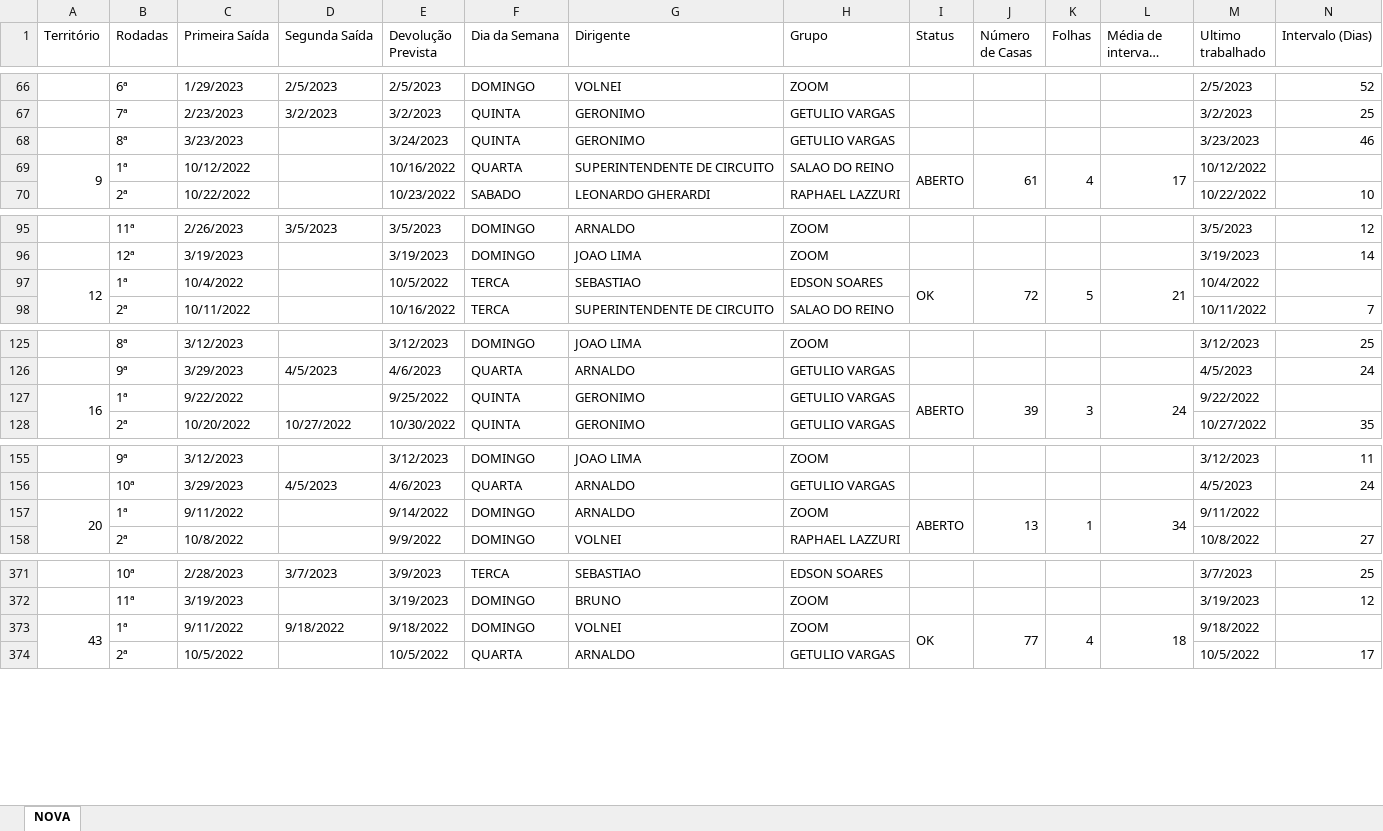
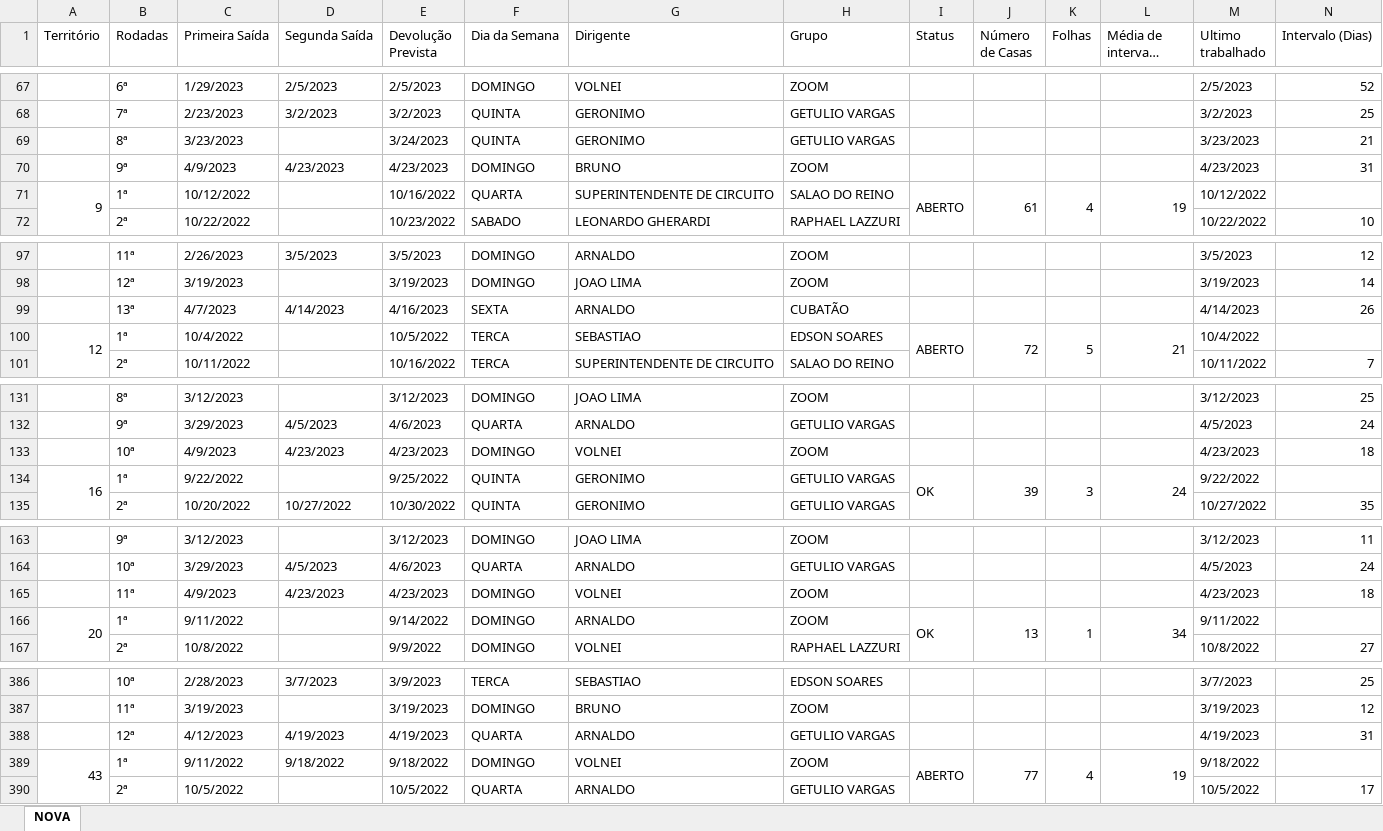
Before and after one commit to phchortolani/controle-territorio, an Excel workbook: sheet/CONTROLE_DE_TERRITORIO_2022.xlsx, sheet NOVA, drawn as a sheet; only a part is shown, gaps mark what is left out; long unchanged cells end in …; values as stored, in another font and other column widths than the file's, no cell formats; addresses are those after the commit; the diff covers the shown part only; the diff names each change by its address in the sheet, - before the commit and + after, or states it on an @@ line.

```diff
--- a/sheet/CONTROLE_DE_TERRITORIO_2022.xlsx (sheet NOVA)
+++ b/sheet/CONTROLE_DE_TERRITORIO_2022.xlsx (sheet NOVA)
-N69 (Intervalo (Dias)): 46
+N69 (Intervalo (Dias)): 21
+row 70:  | 9ª | 4/9/2023 | 4/23/2023 | 4/23/2023 | DOMINGO | BRUNO | ZOOM |  |  |  |  | 4/23/2023 | 31
-L71 (Média de intervalo (dias)): 17
+L71 (Média de intervalo (dias)): 19
+row 99:  | 13ª | 4/7/2023 | 4/14/2023 | 4/16/2023 | SEXTA | ARNALDO | CUBATÃO |  |  |  |  | 4/14/2023 | 26
-I100 (Status): OK
+I100 (Status): ABERTO
+row 133:  | 10ª | 4/9/2023 | 4/23/2023 | 4/23/2023 | DOMINGO | VOLNEI | ZOOM |  |  |  |  | 4/23/2023 | 18
-I134 (Status): ABERTO
+I134 (Status): OK
+row 165:  | 11ª | 4/9/2023 | 4/23/2023 | 4/23/2023 | DOMINGO | VOLNEI | ZOOM |  |  |  |  | 4/23/2023 | 18
-I166 (Status): ABERTO
+I166 (Status): OK
+row 388:  | 12ª | 4/12/2023 | 4/19/2023 | 4/19/2023 | QUARTA | ARNALDO | GETULIO VARGAS |  |  |  |  | 4/19/2023 | 31
-I389 (Status): OK
+I389 (Status): ABERTO
-L389 (Média de intervalo (dias)): 18
+L389 (Média de intervalo (dias)): 19
```
Also changed, not shown: 12 added rows and 58 edited cells elsewhere in this sheet, cell formats, formulas that keep their value, sheet/Territorio carte e telefone-R00.xlsx, 1 other file.
